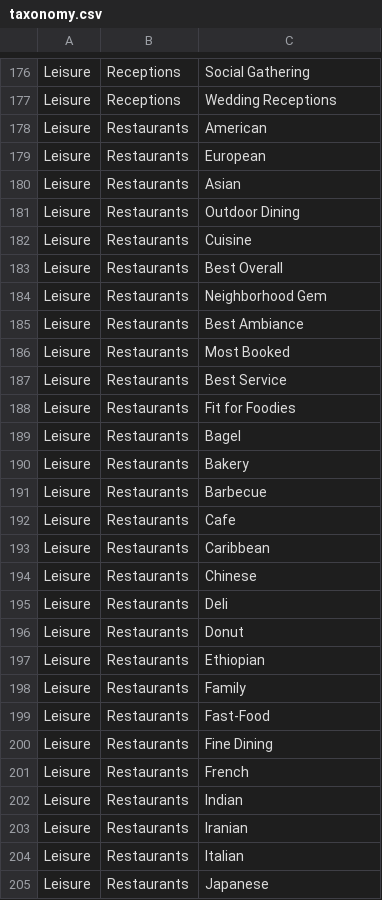
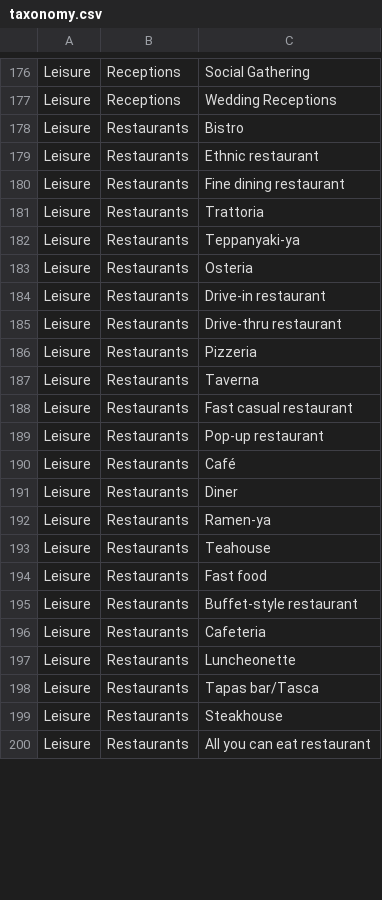
Before and after one commit to Didd/csv-repo, a CSV file: taxonomy.csv, drawn as a sheet; only a part is shown, gaps mark what is left out; the diff covers the shown part only.

Commit message:
Update taxonomy.csv

```diff
--- a/taxonomy.csv
+++ b/taxonomy.csv
@@ -177,29 +177,24 @@ Leisure,Receptions,Social Gathering
 Leisure,Receptions,Wedding Receptions
-Leisure,Restaurants,American
-Leisure,Restaurants,European
-Leisure,Restaurants,Asian
-Leisure,Restaurants,Outdoor Dining
-Leisure,Restaurants,Cuisine
-Leisure,Restaurants,Best Overall
-Leisure,Restaurants,Neighborhood Gem
-Leisure,Restaurants,Best Ambiance
-Leisure,Restaurants,Most Booked
-Leisure,Restaurants,Best Service
-Leisure,Restaurants,Fit for Foodies
-Leisure,Restaurants,Bagel
-Leisure,Restaurants,Bakery
-Leisure,Restaurants,Barbecue
-Leisure,Restaurants,Cafe
-Leisure,Restaurants,Caribbean
-Leisure,Restaurants,Chinese
-Leisure,Restaurants,Deli
-Leisure,Restaurants,Donut
-Leisure,Restaurants,Ethiopian
-Leisure,Restaurants,Family
-Leisure,Restaurants,Fast-Food
-Leisure,Restaurants,Fine Dining
-Leisure,Restaurants,French
-Leisure,Restaurants,Indian
-Leisure,Restaurants,Iranian
-Leisure,Restaurants,Italian
-Leisure,Restaurants,Japanese
+Leisure,Restaurants,Bistro
+Leisure,Restaurants,Ethnic restaurant
+Leisure,Restaurants,Fine dining restaurant
+Leisure,Restaurants,Trattoria
+Leisure,Restaurants,Teppanyaki-ya
+Leisure,Restaurants,Osteria
+Leisure,Restaurants,Drive-in restaurant
+Leisure,Restaurants,Drive-thru restaurant
+Leisure,Restaurants,Pizzeria
+Leisure,Restaurants,Taverna
+Leisure,Restaurants,Fast casual restaurant
+Leisure,Restaurants,Pop-up restaurant
+Leisure,Restaurants,Café
+Leisure,Restaurants,Diner
+Leisure,Restaurants,Ramen-ya
+Leisure,Restaurants,Teahouse
+Leisure,Restaurants,Fast food
+Leisure,Restaurants,Buffet-style restaurant
+Leisure,Restaurants,Cafeteria
+Leisure,Restaurants,Luncheonette
+Leisure,Restaurants,Tapas bar/Tasca
+Leisure,Restaurants,Steakhouse
+Leisure,Restaurants,All you can eat restaurant
```
Also changed, not shown: 10 edited cells elsewhere in this file.
